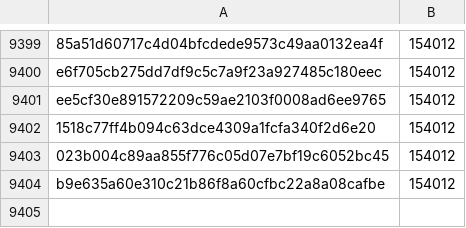
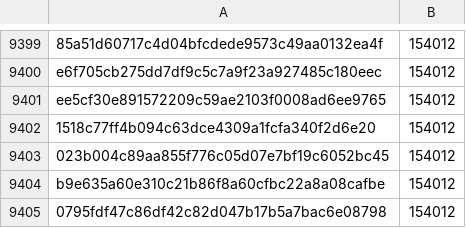
Before and after one commit to robos-education/pybricks-wro, a CSV file: buildhat.csv, drawn as a sheet; only a part is shown, gaps mark what is left out.

Commit message:
buildhat: Add 0795fdf4: 154012 (+0).

```diff
--- a/buildhat.csv
+++ b/buildhat.csv
@@ -9404 +9404,2 @@ ee5cf30e891572209c59ae2103f0008ad6ee9765,154012
 b9e635a60e310c21b86f8a60cfbc22a8a08cafbe,154012
+0795fdf47c86df42c82d047b17b5a7bac6e08798,154012
```
